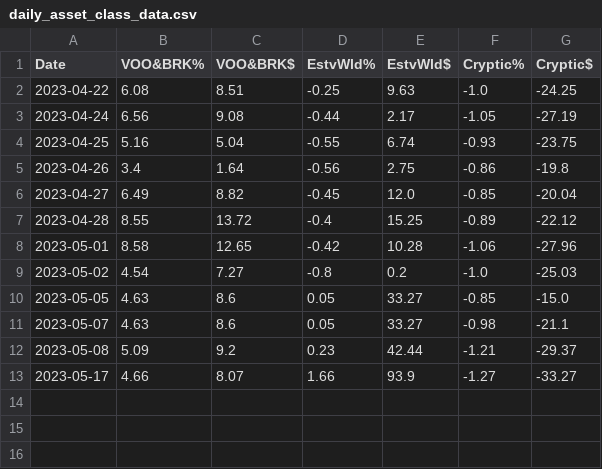
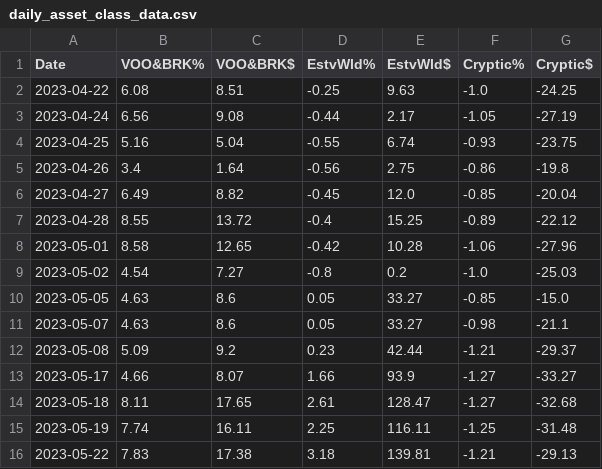
Before and after one commit to EsteBot/RobinStockScripts, a CSV file: daily_asset_class_data.csv, drawn as a sheet.

```diff
--- a/daily_asset_class_data.csv
+++ b/daily_asset_class_data.csv
@@ -13 +13,4 @@ Date,VOO&BRK%,VOO&BRK$,EstvWld%,EstvWld$,Cryptic%,Cryptic$
 2023-05-17,4.66,8.07,1.66,93.9,-1.27,-33.27
+2023-05-18,8.11,17.65,2.61,128.47,-1.27,-32.68
+2023-05-19,7.74,16.11,2.25,116.11,-1.25,-31.48
+2023-05-22,7.83,17.38,3.18,139.81,-1.21,-29.13
```
Also changed, not shown: 1 other file.
